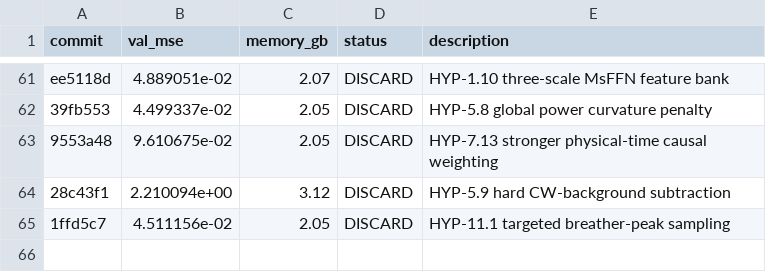
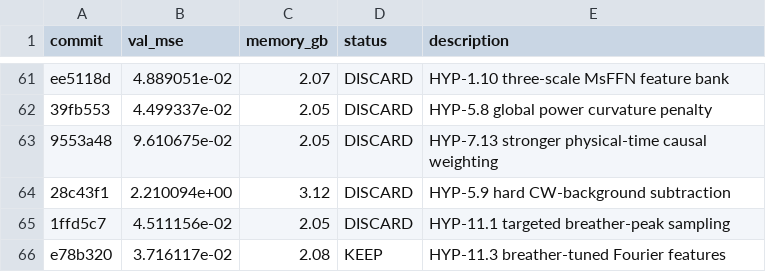
Before and after one commit to Lannix/autoresearch-kaggle, a TSV file: results.tsv, drawn as a sheet; only a part is shown, gaps mark what is left out; the diff names each change by its address in the sheet, - before the commit and + after, or states it on an @@ line.

```diff
--- a/results.tsv
+++ b/results.tsv
+row 66: e78b320 | 3.716117e-02 | 2.08 | KEEP | HYP-11.3 breather-tuned Fourier features
```
Also changed, not shown: 1 other file.
